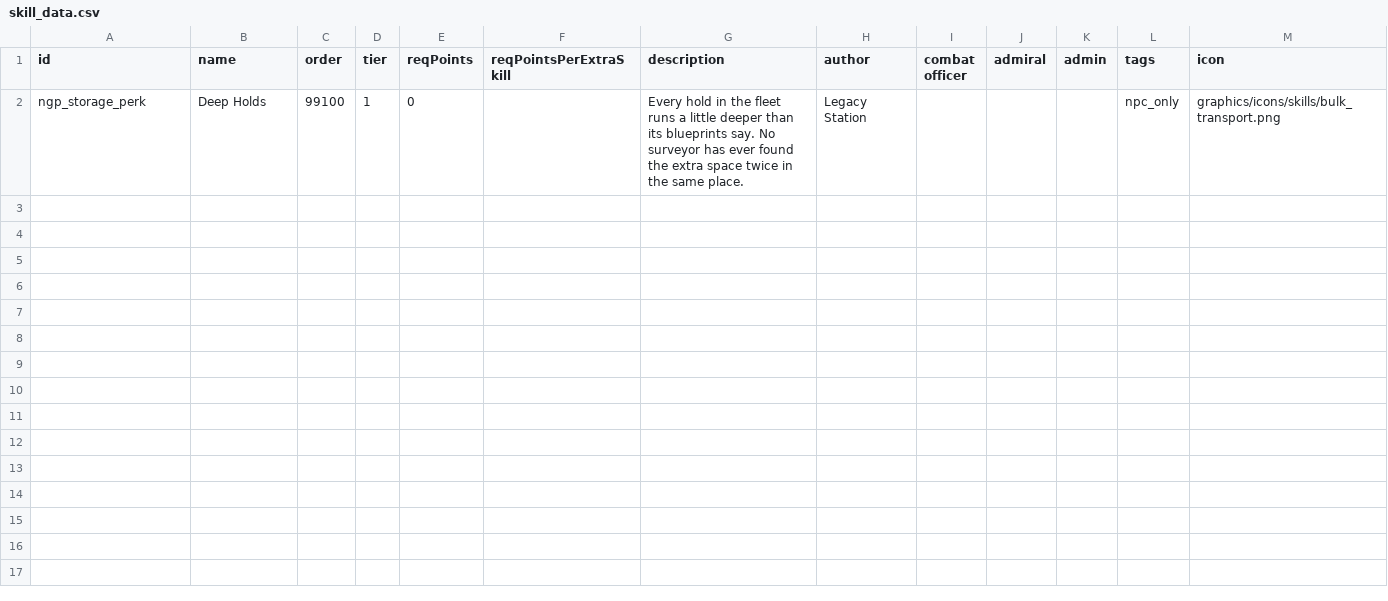
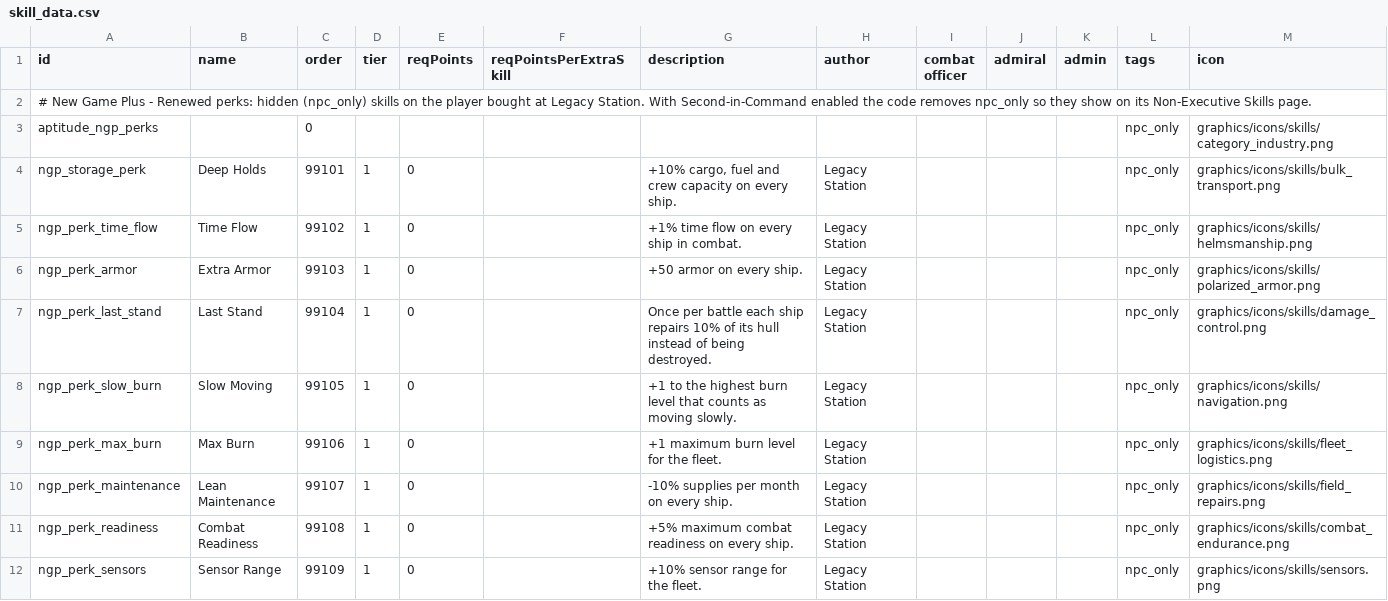
Before and after one commit to andrzejsokolowski/starsector-newgameplus-renewed, a CSV file: data/characters/skills/skill_data.csv, drawn as a sheet.

```diff
--- a/data/characters/skills/skill_data.csv
+++ b/data/characters/skills/skill_data.csv
@@ -1,2 +1,12 @@
 id,name,order,tier,reqPoints,reqPointsPerExtraSkill,description,author,combat officer,admiral,admin,tags,icon,
-ngp_storage_perk,Deep Holds,99100,1,0,,"Every hold in the fleet runs a little deeper than its blueprints say. No surveyor has ever found the extra space twice in the same place.",Legacy Station,,,,npc_only,graphics/icons/skills/bulk_transport.png,
+# New Game Plus - Renewed perks: hidden (npc_only) skills on the player bought at Legacy Station. With Second-in-Command enabled the code removes npc_only so they show on its Non-Executive Skills page.,,,,,,,,,,,,,
+aptitude_ngp_perks,,0,,,,,,,,,npc_only,graphics/icons/skills/category_industry.png,
+ngp_storage_perk,Deep Holds,99101,1,0,,"+10% cargo, fuel and crew capacity on every ship.",Legacy Station,,,,npc_only,graphics/icons/skills/bulk_transport.png,
+ngp_perk_time_flow,Time Flow,99102,1,0,,+1% time flow on every ship in combat.,Legacy Station,,,,npc_only,graphics/icons/skills/helmsmanship.png,
+ngp_perk_armor,Extra Armor,99103,1,0,,+50 armor on every ship.,Legacy Station,,,,npc_only,graphics/icons/skills/polarized_armor.png,
+ngp_perk_last_stand,Last Stand,99104,1,0,,Once per battle each ship repairs 10% of its hull instead of being destroyed.,Legacy Station,,,,npc_only,graphics/icons/skills/damage_control.png,
+ngp_perk_slow_burn,Slow Moving,99105,1,0,,+1 to the highest burn level that counts as moving slowly.,Legacy Station,,,,npc_only,graphics/icons/skills/navigation.png,
+ngp_perk_max_burn,Max Burn,99106,1,0,,+1 maximum burn level for the fleet.,Legacy Station,,,,npc_only,graphics/icons/skills/fleet_logistics.png,
+ngp_perk_maintenance,Lean Maintenance,99107,1,0,,-10% supplies per month on every ship.,Legacy Station,,,,npc_only,graphics/icons/skills/field_repairs.png,
+ngp_perk_readiness,Combat Readiness,99108,1,0,,+5% maximum combat readiness on every ship.,Legacy Station,,,,npc_only,graphics/icons/skills/combat_endurance.png,
+ngp_perk_sensors,Sensor Range,99109,1,0,,+10% sensor range for the fleet.,Legacy Station,,,,npc_only,graphics/icons/skills/sensors.png,
```
Also changed, not shown: data/campaign/ngp_store_items.csv, data/campaign/special_items.csv, 31 other files.
